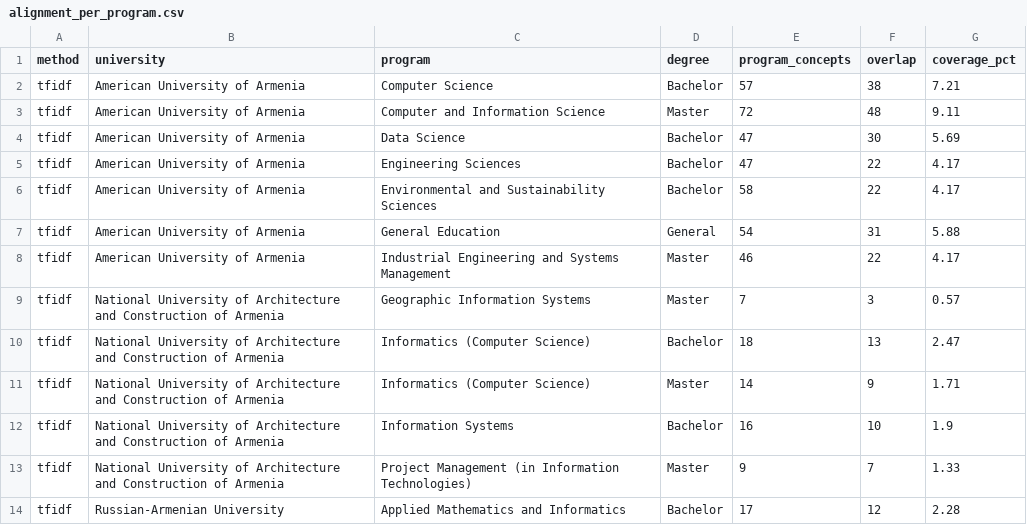
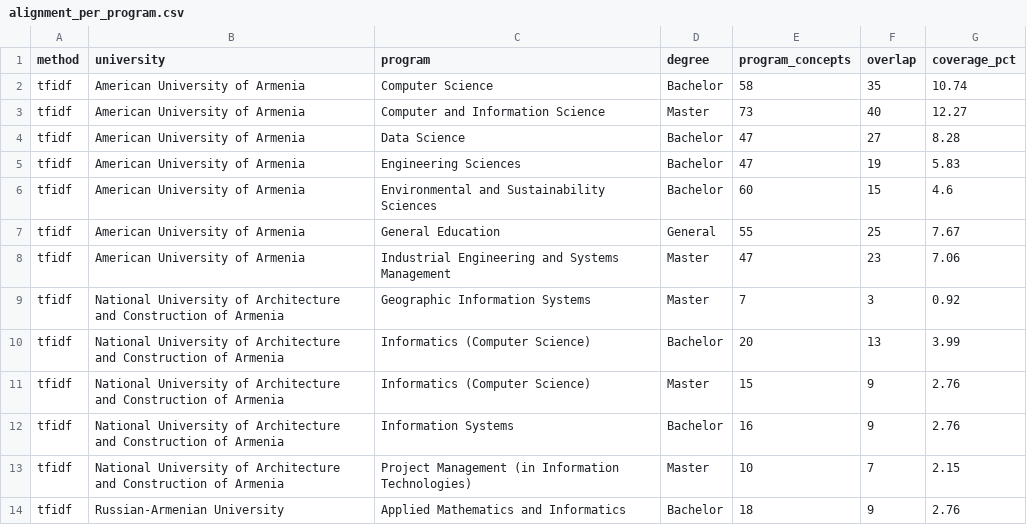
Before and after one commit to lianaaghamalyaan/thesis_project, a CSV file: data/processed/esco/alignment_per_program.csv, drawn as a sheet; only a part is shown; the diff covers the shown part only.

```diff
--- a/data/processed/esco/alignment_per_program.csv
+++ b/data/processed/esco/alignment_per_program.csv
@@ -1,14 +1,14 @@
 method,university,program,degree,program_concepts,overlap,coverage_pct
-tfidf,American University of Armenia,Computer Science,Bachelor,57,38,7.21
-tfidf,American University of Armenia,Computer and Information Science,Master,72,48,9.11
-tfidf,American University of Armenia,Data Science,Bachelor,47,30,5.69
-tfidf,American University of Armenia,Engineering Sciences,Bachelor,47,22,4.17
-tfidf,American University of Armenia,Environmental and Sustainability Sciences,Bachelor,58,22,4.17
-tfidf,American University of Armenia,General Education,General,54,31,5.88
-tfidf,American University of Armenia,Industrial Engineering and Systems Management,Master,46,22,4.17
-tfidf,National University of Architecture and Construction of Armenia,Geographic Information Systems,Master,7,3,0.57
-tfidf,National University of Architecture and Construction of Armenia,Informatics (Computer Science),Bachelor,18,13,2.47
-tfidf,National University of Architecture and Construction of Armenia,Informatics (Computer Science),Master,14,9,1.71
-tfidf,National University of Architecture and Construction of Armenia,Information Systems,Bachelor,16,10,1.9
-tfidf,National University of Architecture and Construction of Armenia,Project Management (in Information Technologies),Master,9,7,1.33
-tfidf,Russian-Armenian University,Applied Mathematics and Informatics,Bachelor,17,12,2.28
+tfidf,American University of Armenia,Computer Science,Bachelor,58,35,10.74
+tfidf,American University of Armenia,Computer and Information Science,Master,73,40,12.27
+tfidf,American University of Armenia,Data Science,Bachelor,47,27,8.28
+tfidf,American University of Armenia,Engineering Sciences,Bachelor,47,19,5.83
+tfidf,American University of Armenia,Environmental and Sustainability Sciences,Bachelor,60,15,4.6
+tfidf,American University of Armenia,General Education,General,55,25,7.67
+tfidf,American University of Armenia,Industrial Engineering and Systems Management,Master,47,23,7.06
+tfidf,National University of Architecture and Construction of Armenia,Geographic Information Systems,Master,7,3,0.92
+tfidf,National University of Architecture and Construction of Armenia,Informatics (Computer Science),Bachelor,20,13,3.99
+tfidf,National University of Architecture and Construction of Armenia,Informatics (Computer Science),Master,15,9,2.76
+tfidf,National University of Architecture and Construction of Armenia,Information Systems,Bachelor,16,9,2.76
+tfidf,National University of Architecture and Construction of Armenia,Project Management (in Information Technologies),Master,10,7,2.15
+tfidf,Russian-Armenian University,Applied Mathematics and Informatics,Bachelor,18,9,2.76
```
Also changed, not shown: 91 edited cells elsewhere in this file, data/processed/esco/emerging_tech_skills.csv, data/processed/esco/gap_analysis.csv, 40 other files.
